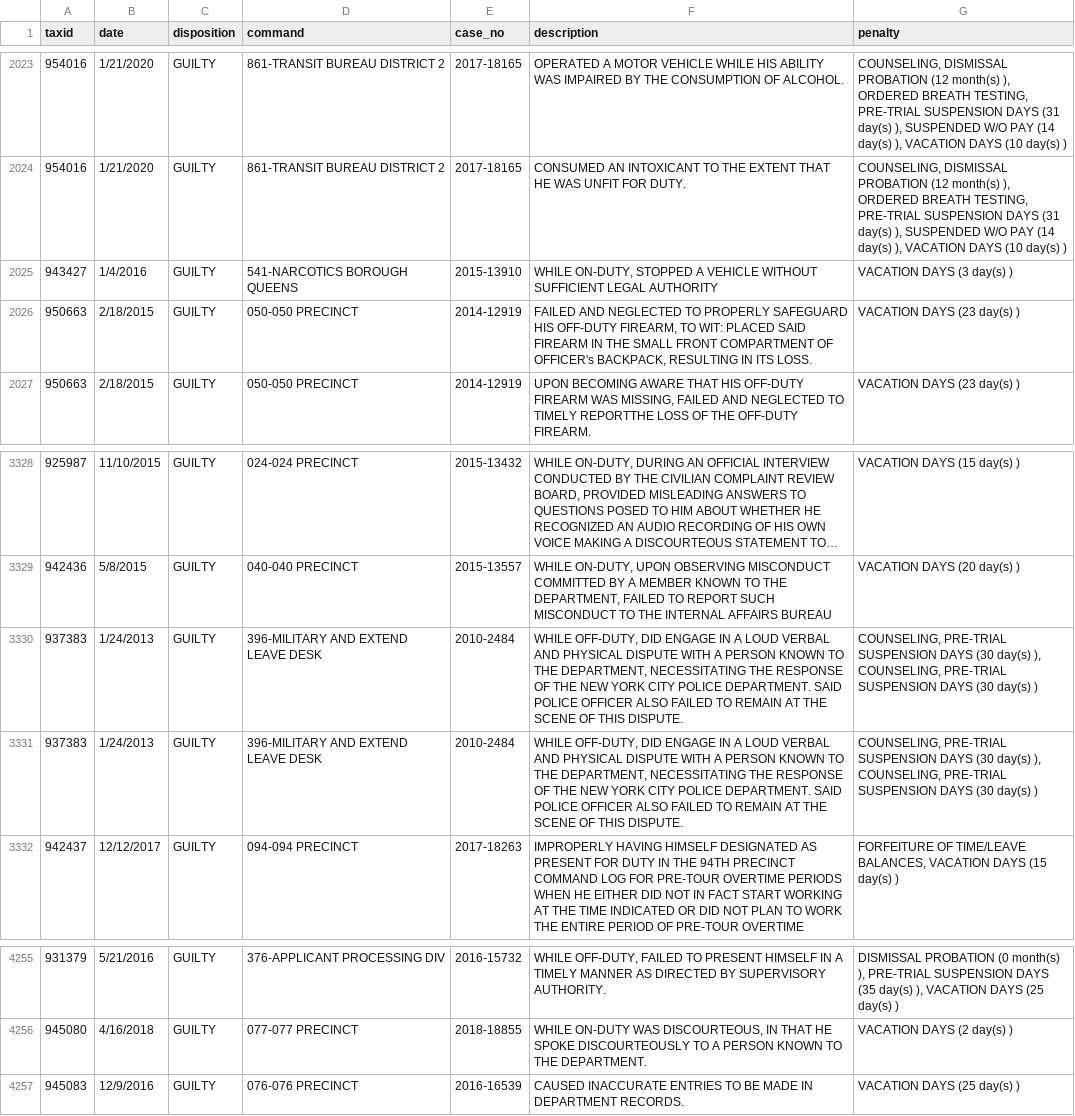
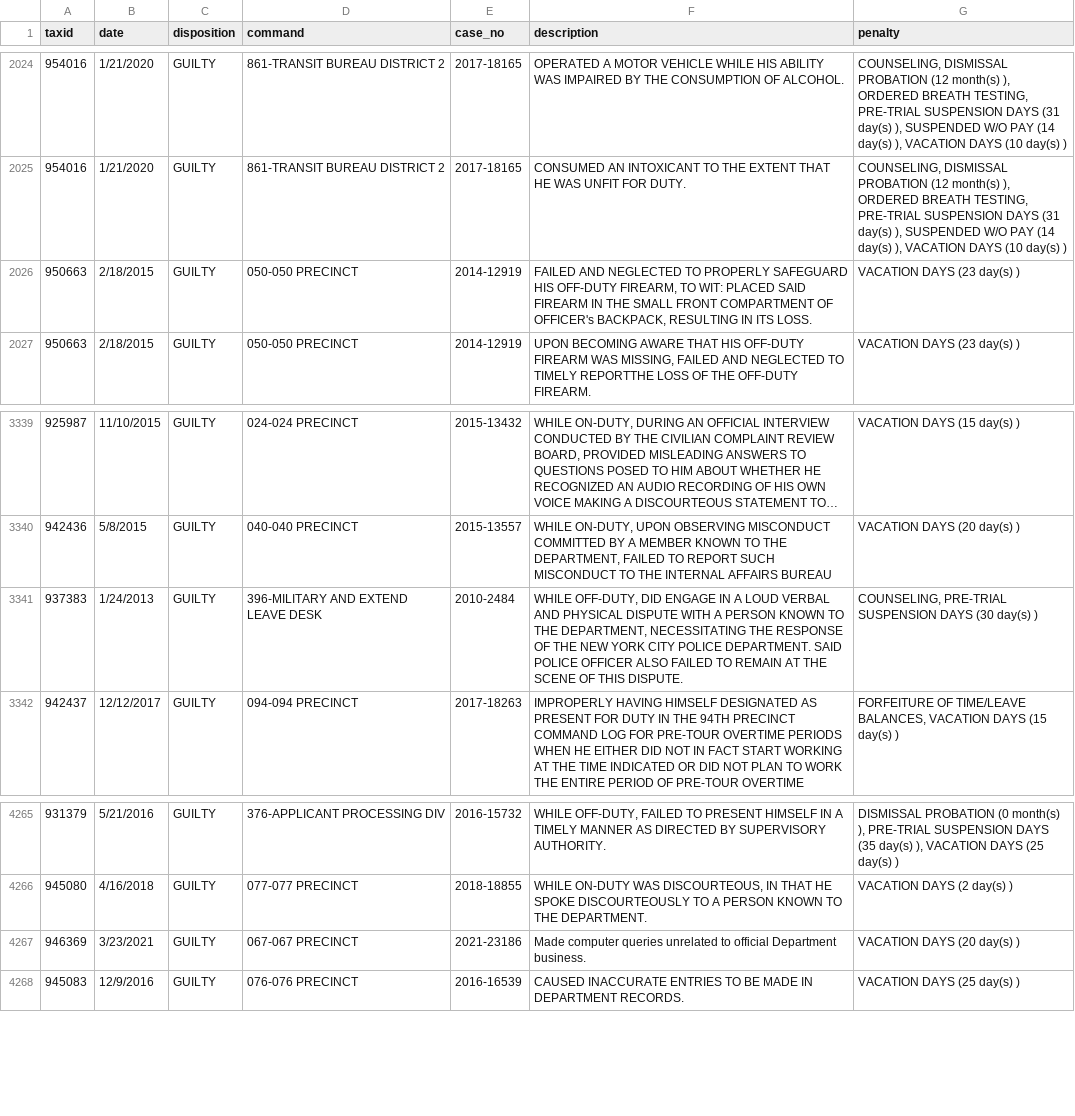
Before and after one commit to ryanwatkins/nypd-officer-profiles, a CSV file: discipline.csv, drawn as a sheet; only a part is shown, gaps mark what is left out; long unchanged cells end in …; removed rows and columns are numbered as before the commit, all else as after; the diff covers the shown part only; the diff names each change by its address in the sheet, - before the commit and + after, or states it on an @@ line.

```diff
--- a/discipline.csv
+++ b/discipline.csv
-row 2025: 943427 | 1/4/2016 | GUILTY | 541-NARCOTICS BOROUGH QUEENS | 2015-13910 | WHILE ON-DUTY, STOPPED A VEHICLE WITHOUT SUFFICIENT LEGAL AUTHORITY | VACATION DAYS (3 day(s) )
-G3341 (penalty): …(30 day(s) ), COUNSELING, PRE-TRIAL SUSPENSION DAYS (30 day(s) )
+G3341 (penalty): …(30 day(s) )
-row 3331: 937383 | 1/24/2013 | GUILTY | 396-MILITARY AND EXTEND LEAVE DESK | 2010-2484 | WHILE OFF-DUTY, DID ENGAGE IN A LOUD VERBAL AND PHYSICAL DISPUTE WITH A PERSON KNOWN TO THE DEPARTMENT, NECESSITATING THE RESPONSE OF THE NEW YORK CITY POLICE DEPARTMENT. SAID POLICE OFFICER ALSO FAILED TO REMAIN AT THE SCENE OF THIS DISPUTE. | COUNSELING, PRE-TRIAL SUSPENSION DAYS (30 day(s) ), COUNSELING, PRE-TRIAL SUSPENSION DAYS (30 day(s) )
+row 4267: 946369 | 3/23/2021 | GUILTY | 067-067 PRECINCT | 2021-23186 | Made computer queries unrelated to official Department business. | VACATION DAYS (20 day(s) )
```
Also changed, not shown: 12 added rows and 8 edited cells elsewhere in this file, documents.csv, 28 other files.
